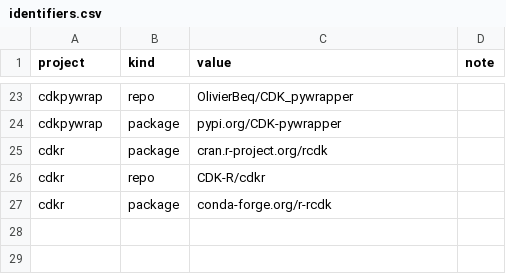
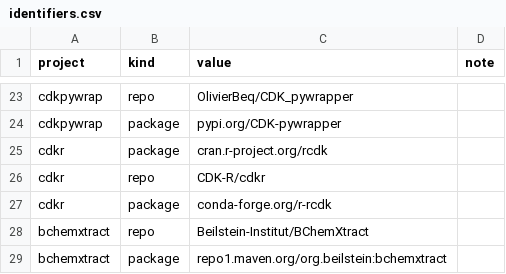
Before and after one commit to cdk/cdk-outputs, a CSV file: config/identifiers.csv, drawn as a sheet; only a part is shown, gaps mark what is left out.

Commit message:
Added BChemXtract

```diff
--- a/config/identifiers.csv
+++ b/config/identifiers.csv
@@ -27 +27,3 @@ cdkr,repo,CDK-R/cdkr,
 cdkr,package,conda-forge.org/r-rcdk,
+bchemxtract,repo,Beilstein-Institut/BChemXtract,
+bchemxtract,package,repo1.maven.org/org.beilstein:bchemxtract,
```
Also changed, not shown: config/projects.csv.
